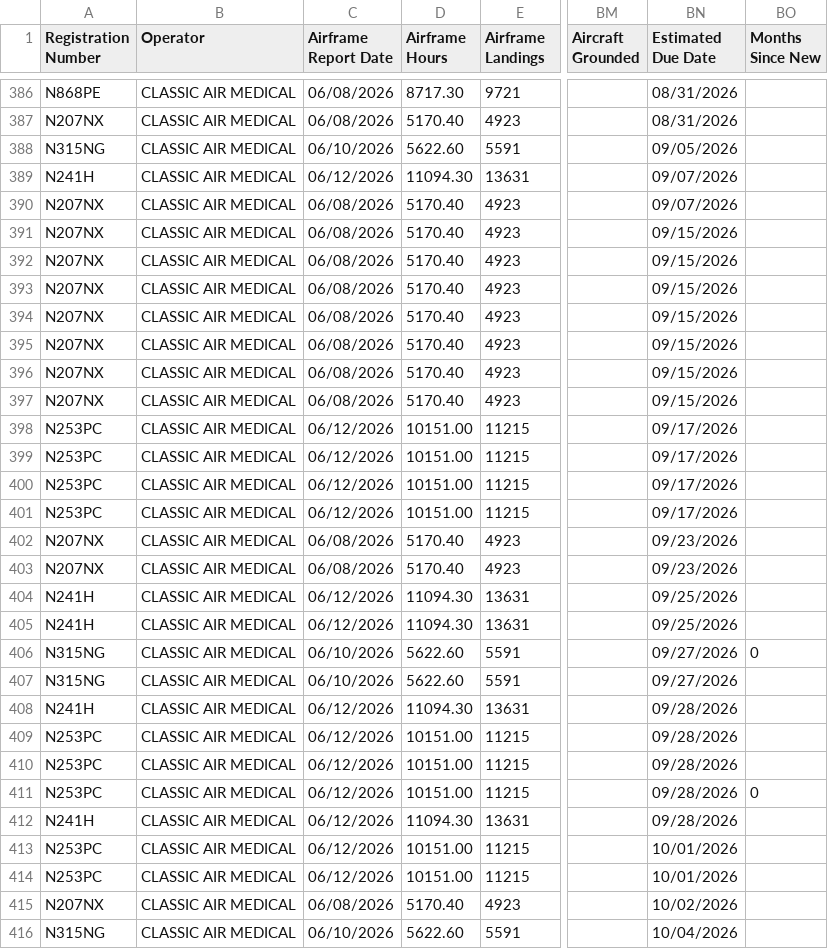
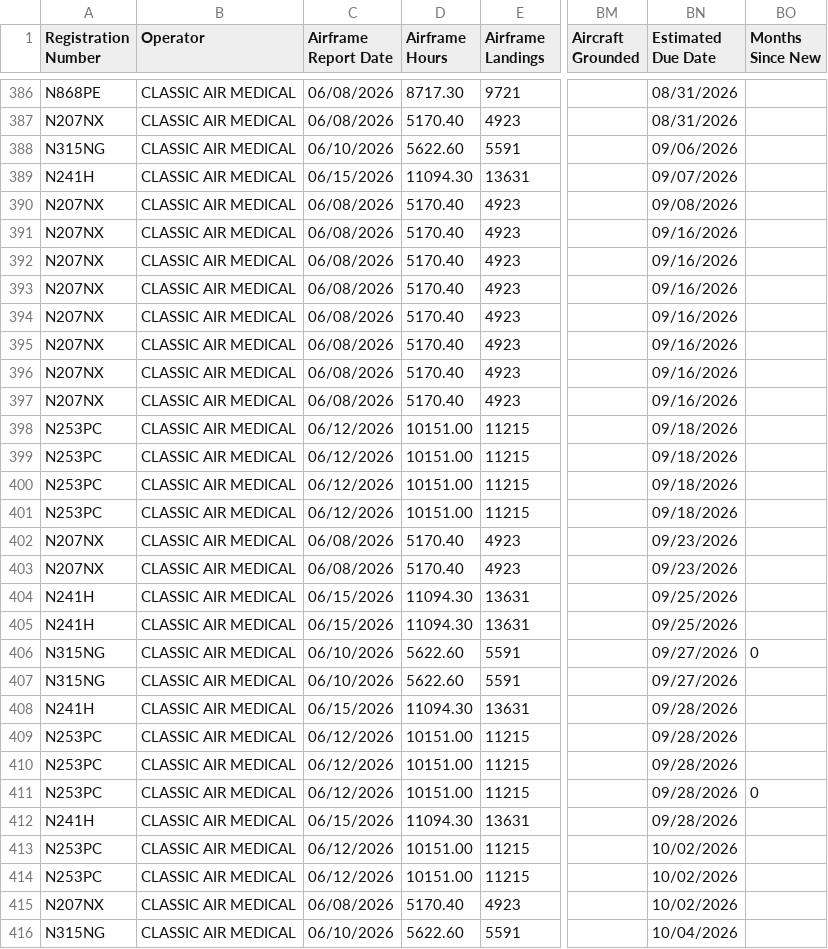
Before and after one commit to natehorst240-sketch/PC-12-Dashboard, a CSV file: data/PC12-Daily-Due-List.csv, drawn as a sheet; only a part is shown, gaps mark what is left out; the diff covers the shown part only; the diff names each change by its address in the sheet, - before the commit and + after, or states it on an @@ line.

```diff
--- a/data/PC12-Daily-Due-List.csv
+++ b/data/PC12-Daily-Due-List.csv
-BN388 (Estimated Due Date): 09/05/2026
+BN388 (Estimated Due Date): 09/06/2026
-C389 (Airframe Report Date): 06/12/2026
+C389 (Airframe Report Date): 06/15/2026
-BN390 (Estimated Due Date): 09/07/2026
+BN390 (Estimated Due Date): 09/08/2026
-BN391:BN397 (Estimated Due Date): 09/15/2026
+BN391:BN397 (Estimated Due Date): 09/16/2026
-BN398:BN401 (Estimated Due Date): 09/17/2026
+BN398:BN401 (Estimated Due Date): 09/18/2026
-C404:C405 (Airframe Report Date): 06/12/2026
+C404:C405 (Airframe Report Date): 06/15/2026
-C408 (Airframe Report Date): 06/12/2026
+C408 (Airframe Report Date): 06/15/2026
-C412 (Airframe Report Date): 06/12/2026
+C412 (Airframe Report Date): 06/15/2026
-BN413:BN414 (Estimated Due Date): 10/01/2026
+BN413:BN414 (Estimated Due Date): 10/02/2026
```
Also changed, not shown: 75 edited cells elsewhere in this file, 1 other file.
